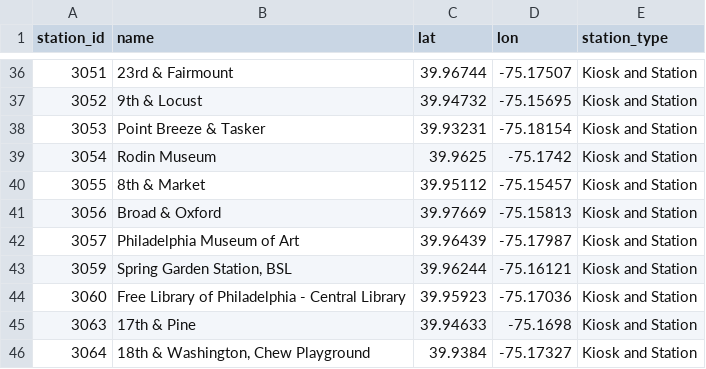
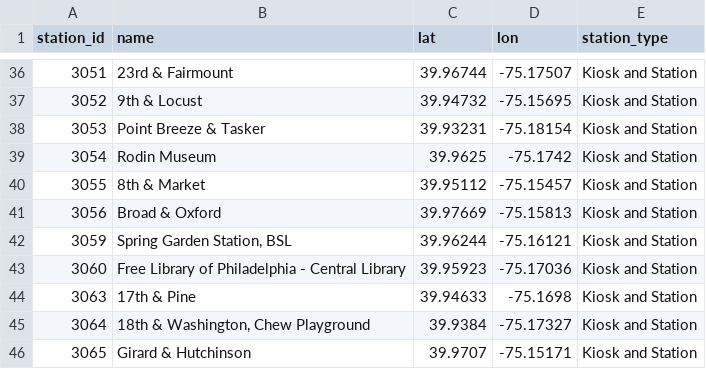
Before and after one commit to emilyou561-beep/indego-station-status-archive, a CSV file: data/station_information.csv, drawn as a sheet; only a part is shown, gaps mark what is left out; the shorter side is filled out with more unchanged rows; the diff names each change by its address in the sheet, - before the commit and + after, or states it on an @@ line.

```diff
--- a/data/station_information.csv
+++ b/data/station_information.csv
-row 42: 3057 | Philadelphia Museum of Art | 39.96439 | -75.17987 | Kiosk and Station
```
Also changed, not shown: 1 other file.
